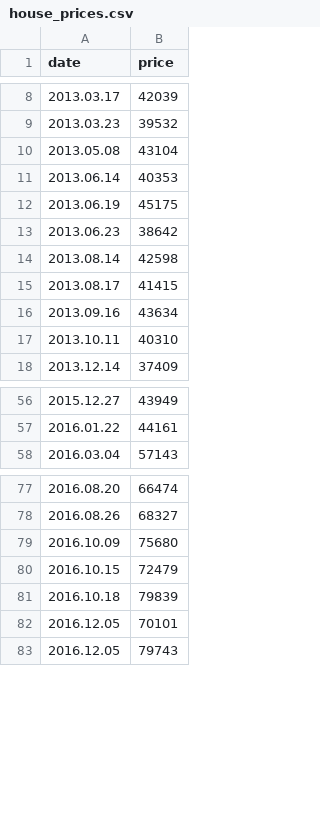
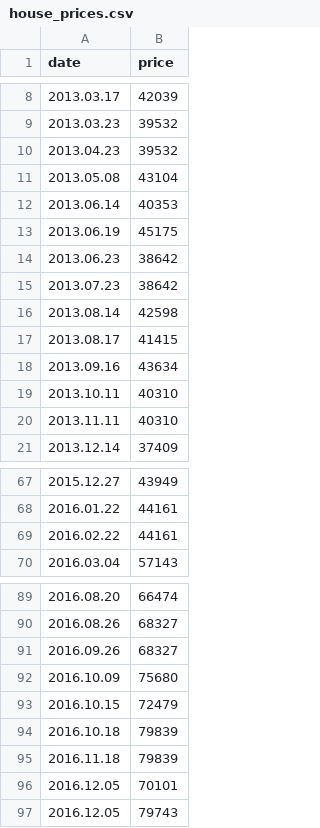
Before and after one commit to huanzhang/nanhu-park-house-prices, a CSV file: house_prices.csv, drawn as a sheet; only a part is shown, gaps mark what is left out; the diff covers the shown part only.

```diff
--- a/house_prices.csv
+++ b/house_prices.csv
@@ -9,2 +9,3 @@ date,price
 2013.03.23,39532
+2013.04.23,39532
 2013.05.08,43104
@@ -13,2 +14,3 @@ date,price
 2013.06.23,38642
+2013.07.23,38642
 2013.08.14,42598
@@ -17,2 +19,3 @@ date,price
 2013.10.11,40310
+2013.11.11,40310
 2013.12.14,37409
@@ -57,2 +68,3 @@ date,price
 2016.01.22,44161
+2016.02.22,44161
 2016.03.04,57143
@@ -78,2 +90,3 @@ date,price
 2016.08.26,68327
+2016.09.26,68327
 2016.10.09,75680
@@ -81,2 +94,3 @@ date,price
 2016.10.18,79839
+2016.11.18,79839
 2016.12.05,70101
```
Also changed, not shown: 15 added rows elsewhere in this file, 2 other files.
